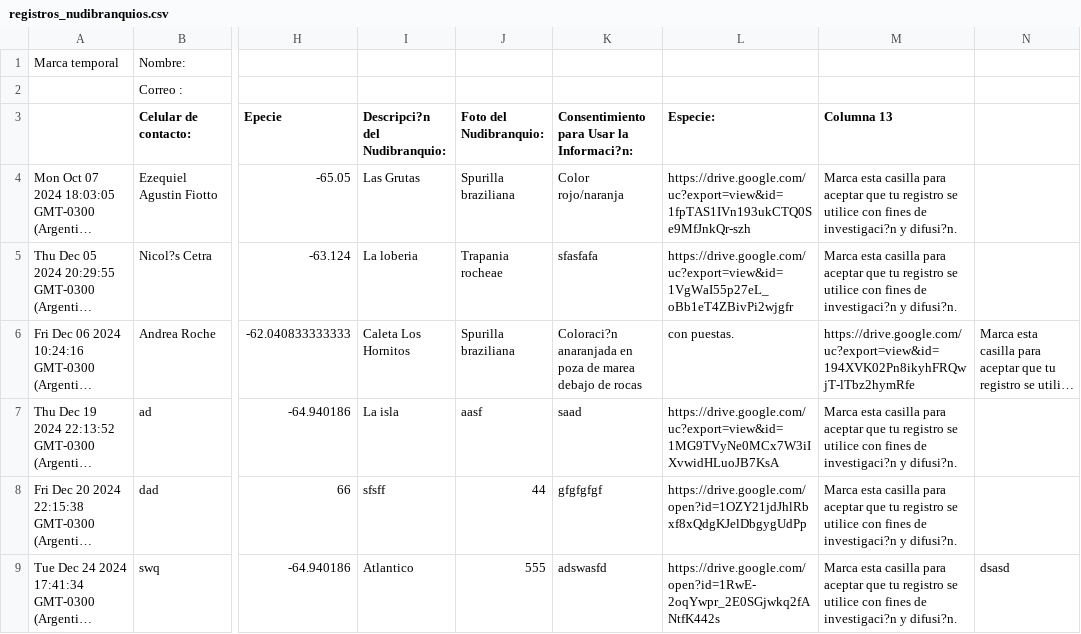
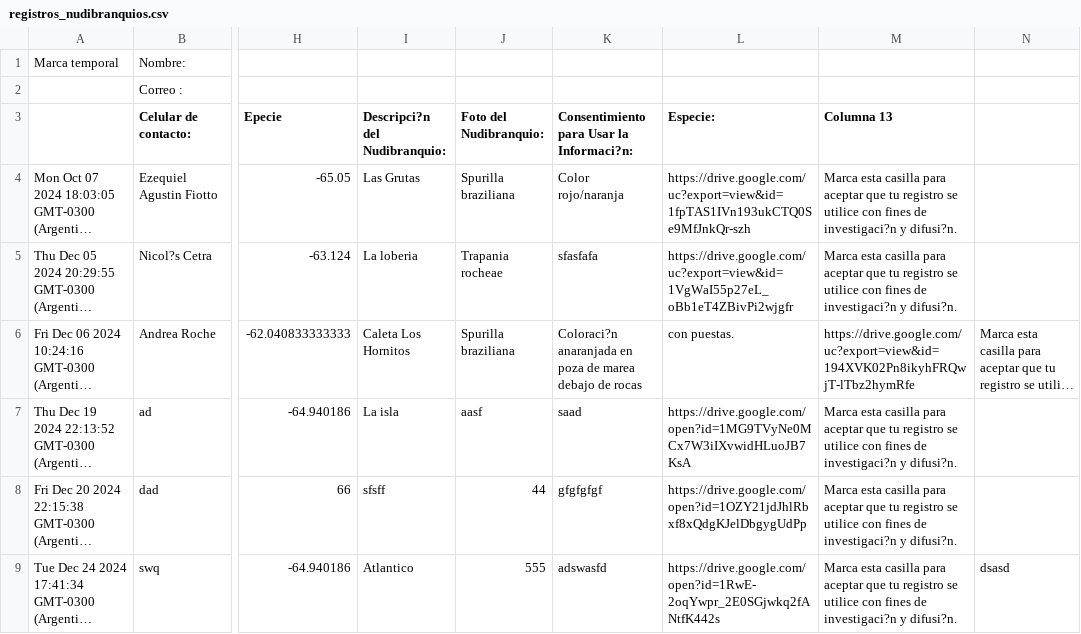
Before and after one commit to NudiArg/MapaNudiArg, a CSV file: registros_nudibranquios.csv, drawn as a sheet; only a part is shown, gaps mark what is left out; long unchanged cells end in …; the diff names each change by its address in the sheet, - before the commit and + after, or states it on an @@ line.

Commit message:
Actualización automática desde Google Sheets

```diff
--- a/registros_nudibranquios.csv
+++ b/registros_nudibranquios.csv
-L7 (Especie:): https://drive.google.com/uc?export=view&id=1MG9TVyNe0MCx7W3iIXvwidHLuoJB7KsA
+L7 (Especie:): https://drive.google.com/open?id=1MG9TVyNe0MCx7W3iIXvwidHLuoJB7KsA
```
